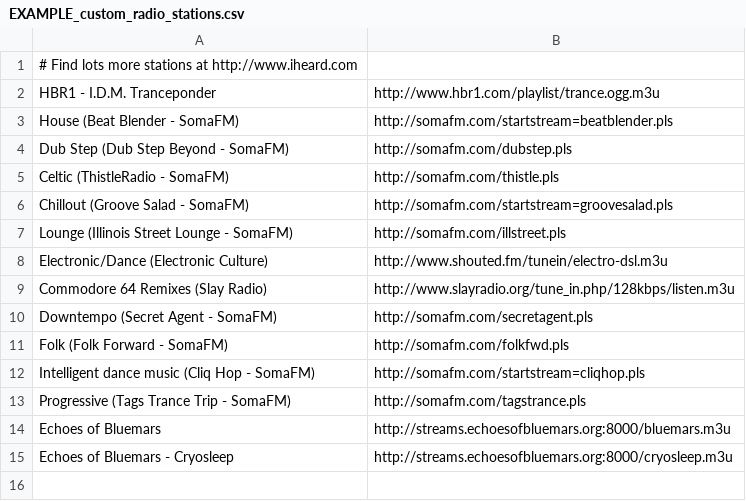
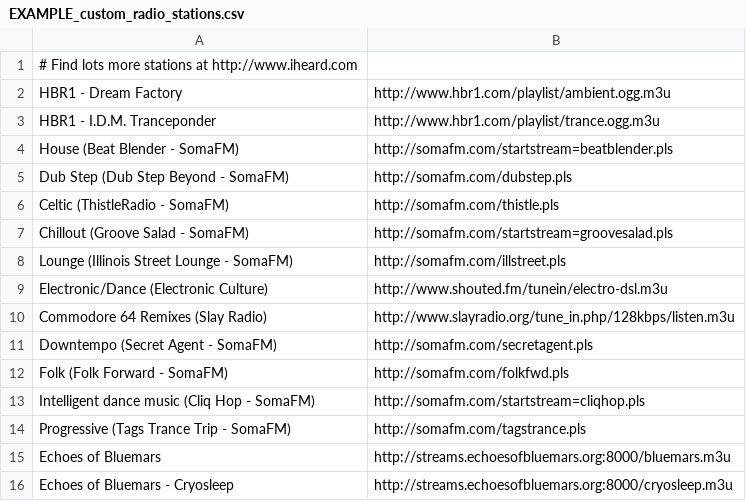
Before and after one commit to taoteh1221/Bluetooth_Internet_Radio, a CSV file: DOCUMENTATION-ETC/EXAMPLE_custom_radio_stations.csv, drawn as a sheet; the diff names each change by its address in the sheet, - before the commit and + after, or states it on an @@ line.

Commit message:
Bash script improvements, Revised example playlist
Bash script improvements, Revised example playlist

```diff
--- a/DOCUMENTATION-ETC/EXAMPLE_custom_radio_stations.csv
+++ b/DOCUMENTATION-ETC/EXAMPLE_custom_radio_stations.csv
+row 2: HBR1 - Dream Factory | http://www.hbr1.com/playlist/ambient.ogg.m3u
```
Also changed, not shown: 2 other files.
